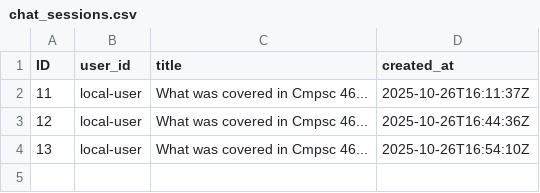
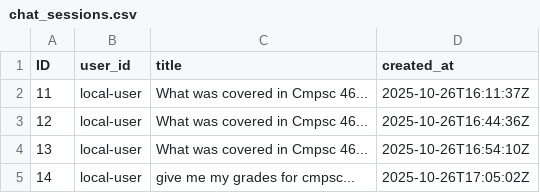
Before and after one commit to OBress/CanvAI, a CSV file: data/chat_db/chat_sessions.csv, drawn as a sheet; the diff names each change by its address in the sheet, - before the commit and + after, or states it on an @@ line.

```diff
--- a/data/chat_db/chat_sessions.csv
+++ b/data/chat_db/chat_sessions.csv
+row 5: 14 | local-user | give me my grades for cmpsc... | 2025-10-26T17:05:02Z
```
Also changed, not shown: data/chat_db/chat_messages.csv, 2 other files.
